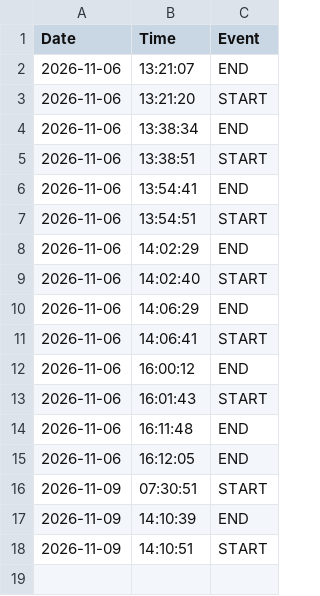
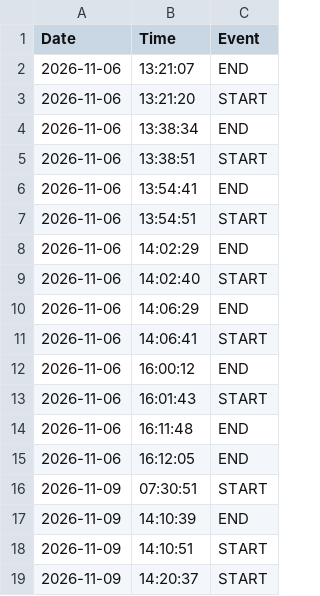
Before and after one commit to dmarier73/timesheets, a CSV file: WorkTimesheet.csv, drawn as a sheet; the diff names each change by its address in the sheet, - before the commit and + after, or states it on an @@ line.

Commit message:
Auto-sync timesheet

```diff
--- a/WorkTimesheet.csv
+++ b/WorkTimesheet.csv
+row 19: 2026-11-09 | 14:20:37 | START
```
Also changed, not shown: 2 other files.
